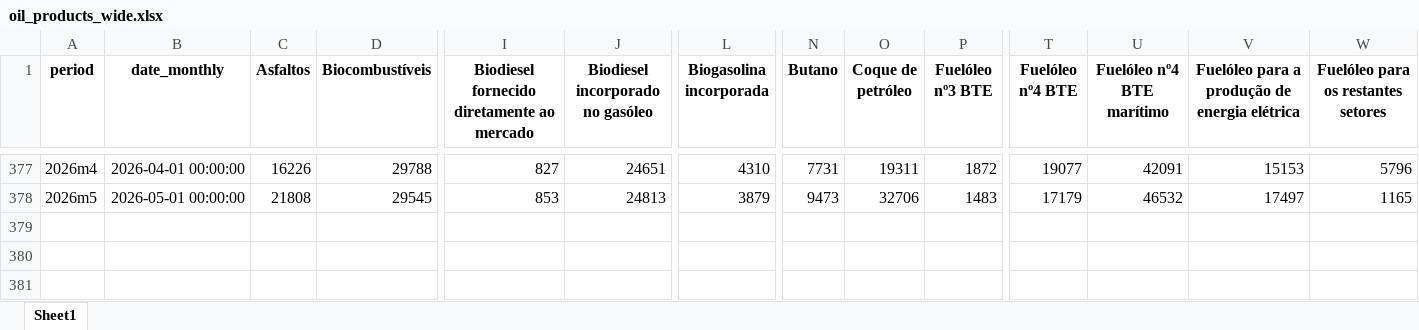
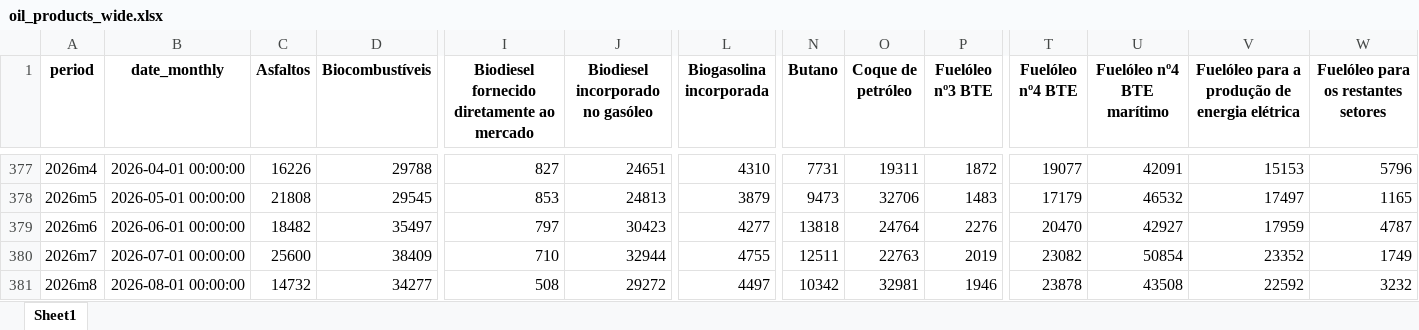
Before and after one commit to hmorao95/dgeg_fuelsales_dataset, an Excel workbook: output/oil_products_wide.xlsx, sheet Sheet1, drawn as a sheet; only a part is shown, gaps mark what is left out; values as stored, in another font and other column widths than the file's, no borders; rows hold the shown columns only; the diff names each change by its address in the sheet, - before the commit and + after, or states it on an @@ line.

Commit message:
Update time series through 2026m8 from DGEG
Add Jun-Aug 2026 from DGEG monthly sales file dgeg-omn-2026-08.xlsx
(kept in data/raw/dgeg). Jan-May 2026 unrevised. Rebuild wide and
time-series outputs (1995m1-2026m8, 380 months); update coverage in
CITATION.cff (v1.1.0) and DATA_DICTIONARY.md; units confirmed as tonnes.

```diff
--- a/output/oil_products_wide.xlsx (sheet Sheet1)
+++ b/output/oil_products_wide.xlsx (sheet Sheet1)
+row 379: 2026m6 | 2026-06-01 00:00:00 | 18482 | 35497 | 797 | 30423 | 4277 | 13818 | 24764 | 2276 | 20470 | 42927 | 17959 | 4787
+row 380: 2026m7 | 2026-07-01 00:00:00 | 25600 | 38409 | 710 | 32944 | 4755 | 12511 | 22763 | 2019 | 23082 | 50854 | 23352 | 1749
+row 381: 2026m8 | 2026-08-01 00:00:00 | 14732 | 34277 | 508 | 29272 | 4497 | 10342 | 32981 | 1946 | 23878 | 43508 | 22592 | 3232
```
Also changed, not shown: data/processed/dataset_fuel_sales.xlsx, output/oil_products_timeseries.xlsx, 5 other files.
